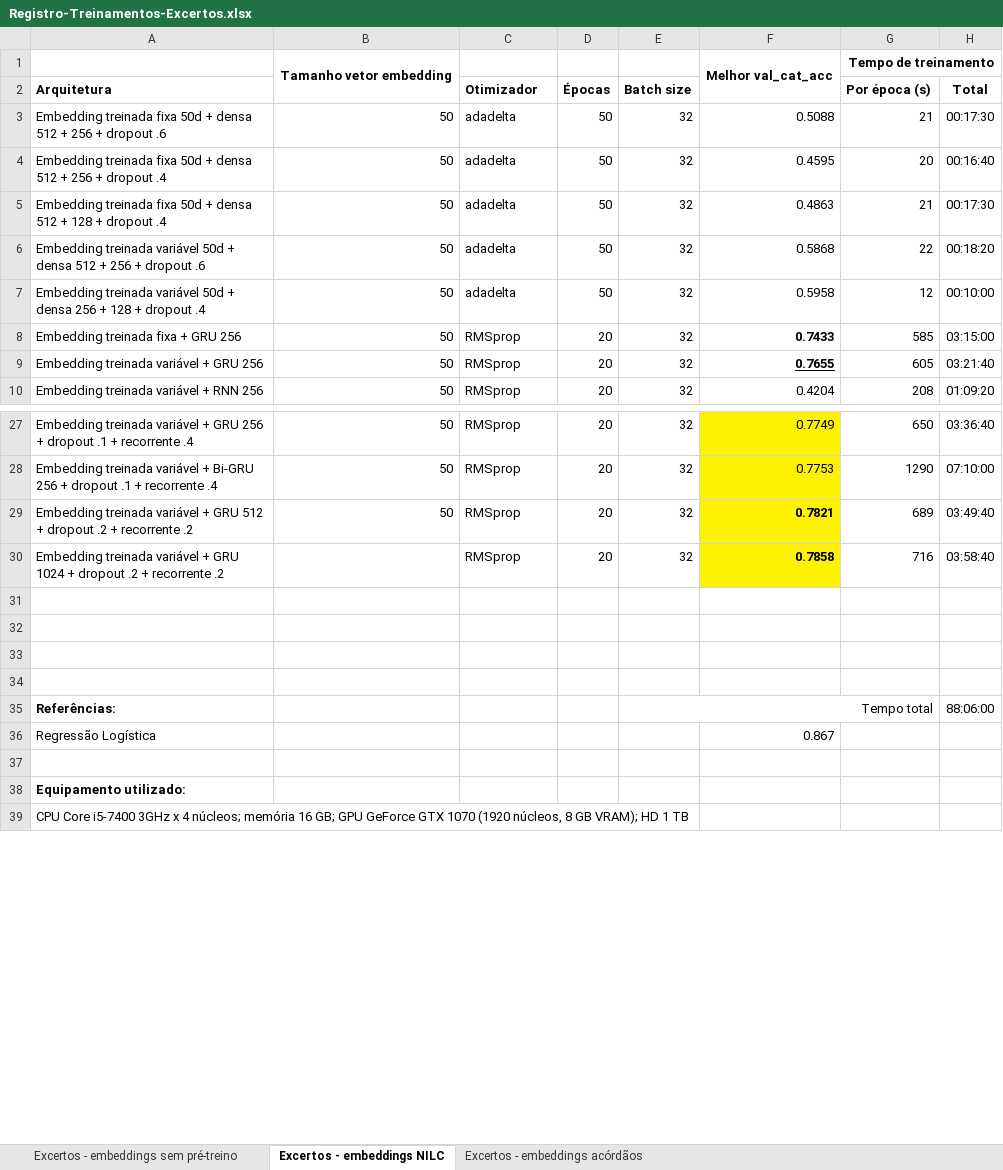
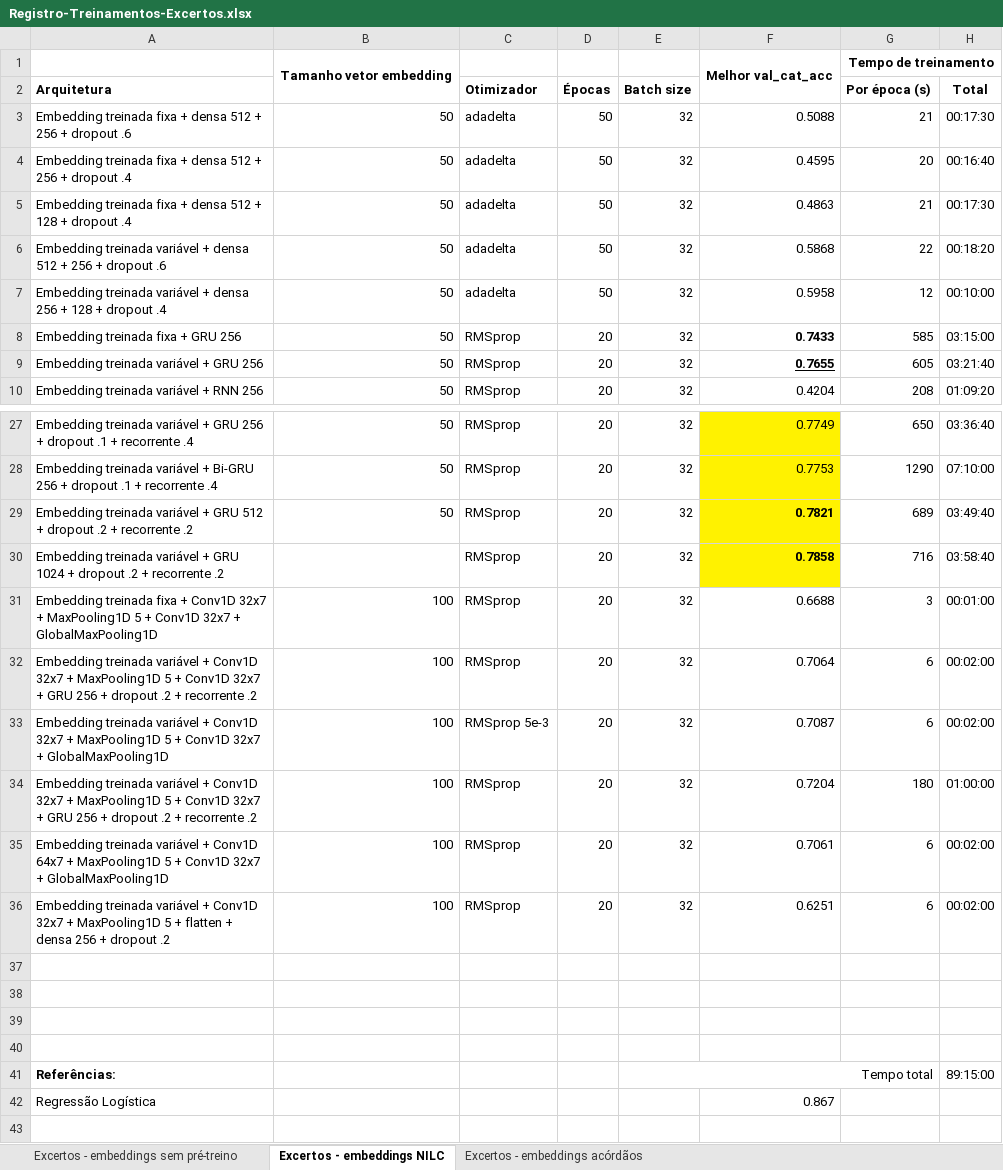
Before and after one commit to leonardo3108/clacjur, an Excel workbook: excertos/Registro-Treinamentos-Excertos.xlsx, sheet Excertos - embeddings NILC, drawn as a sheet; only a part is shown, gaps mark what is left out; the shorter side is filled out with more unchanged rows; values as stored, in another font and other column widths than the file's, no borders; addresses are those after the commit; the diff names each change by its address in the sheet, - before the commit and + after, or states it on an @@ line.

Commit message:
Classificacao de excertos com redes convolucionais

```diff
--- a/excertos/Registro-Treinamentos-Excertos.xlsx (sheet Excertos - embeddings NILC)
+++ b/excertos/Registro-Treinamentos-Excertos.xlsx (sheet Excertos - embeddings NILC)
-A3 (Arquitetura): …treinada fixa 50d + densa…
+A3 (Arquitetura): …treinada fixa + densa…
-A4 (Arquitetura): …treinada fixa 50d + densa…
+A4 (Arquitetura): …treinada fixa + densa…
-A5 (Arquitetura): …treinada fixa 50d + densa…
+A5 (Arquitetura): …treinada fixa + densa…
-A6 (Arquitetura): …treinada variável 50d + densa…
+A6 (Arquitetura): …treinada variável + densa…
-A7 (Arquitetura): …treinada variável 50d + densa…
+A7 (Arquitetura): …treinada variável + densa…
+row 31: Embedding treinada fixa + Conv1D 32x7 + MaxPooling1D 5 + Conv1D 32x7 + GlobalMaxPooling1D | 100 | RMSprop | 20 | 32 | 0.6688 | 3 | 00:01:00
+row 32: Embedding treinada variável + Conv1D 32x7 + MaxPooling1D 5 + Conv1D 32x7 + GRU 256 + dropout .2 + recorrente .2 | 100 | RMSprop | 20 | 32 | 0.7064 | 6 | 00:02:00
+row 33: Embedding treinada variável + Conv1D 32x7 + MaxPooling1D 5 + Conv1D 32x7 + GlobalMaxPooling1D | 100 | RMSprop 5e-3 | 20 | 32 | 0.7087 | 6 | 00:02:00
+row 34: Embedding treinada variável + Conv1D 32x7 + MaxPooling1D 5 + Conv1D 32x7 + GRU 256 + dropout .2 + recorrente .2 | 100 | RMSprop | 20 | 32 | 0.7204 | 180 | 01:00:00
+row 35: Embedding treinada variável + Conv1D 64x7 + MaxPooling1D 5 + Conv1D 32x7 + GlobalMaxPooling1D | 100 | RMSprop | 20 | 32 | 0.7061 | 6 | 00:02:00
+row 36: Embedding treinada variável + Conv1D 32x7 + MaxPooling1D 5 + flatten + densa 256 + dropout .2 | 100 | RMSprop | 20 | 32 | 0.6251 | 6 | 00:02:00
-H41 (Total): 88:06:00
+H41 (Total): 89:15:00
```
Also changed, not shown: sheet Excertos - embeddings acórdãos, sheet Excertos pré-processados - Embeddings acórdãos, sheet Excertos pré-processados - Embeddings NILC, sheet Excertos pré-processados - embeddings sem pré-treino, sheet Excertos - embeddings sem pré-treino, formulas that keep their value, enunciados/Registro-Treinamentos-Enunciados.xlsx, 6 other files.
